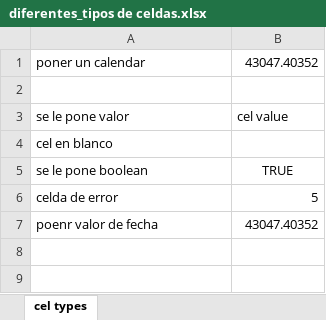
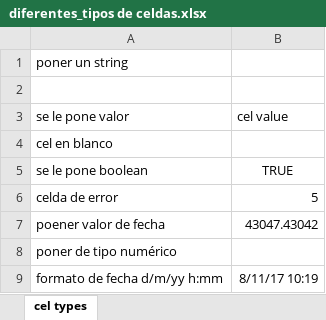
Before and after one commit to vitiale/ApachePoi, an Excel workbook: diferentes_tipos de celdas.xlsx, sheet cel types, drawn as a sheet; values as stored, in another font and other column widths than the file's, no borders; removed rows and columns are numbered as before the commit, all else as after; the diff names each change by its address in the sheet, - before the commit and + after, or states it on an @@ line.

Commit message:
se le agregó funcion para que cree hoja con distintos formatos de celdas

```diff
--- a/diferentes_tipos de celdas.xlsx (sheet cel types)
+++ b/diferentes_tipos de celdas.xlsx (sheet cel types)
-row 1: poner un calendar | 43047.40352
+row 1: poner un string
-row 7: poenr valor de fecha | 43047.40352
+row 7: poener valor de fecha | 43047.43042
+row 8: poner de tipo numérico
+row 9: formato de fecha d/m/yy h:mm | 8/11/17 10:19
```
Also changed, not shown: Hoja_calc.xlsx, blanco.xlsx, 1 other file.
